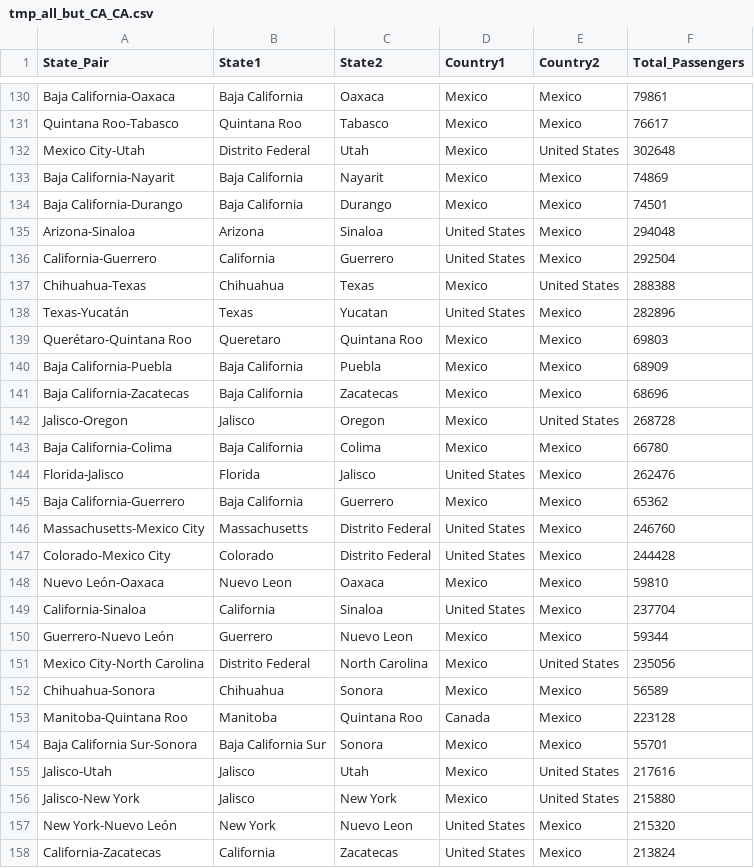
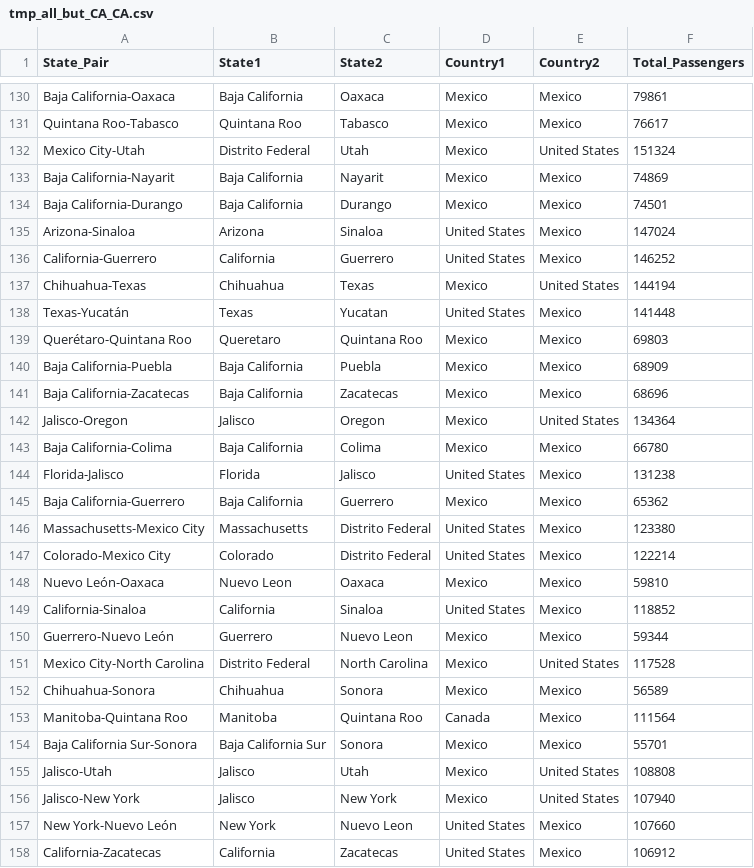
Before and after one commit to MatteoPS/NA_SEIR-EAKF_forecast, a CSV file: Plotting_Heatmap_gravitymodel/Output/tmp_all_but_CA_CA.csv, drawn as a sheet; only a part is shown, gaps mark what is left out; the diff covers the shown part only.

```diff
--- a/Plotting_Heatmap_gravitymodel/Output/tmp_all_but_CA_CA.csv
+++ b/Plotting_Heatmap_gravitymodel/Output/tmp_all_but_CA_CA.csv
@@ -131,9 +131,9 @@
 "Quintana Roo-Tabasco","Quintana Roo","Tabasco","Mexico","Mexico",76617
-"Mexico City-Utah","Distrito Federal","Utah","Mexico","United States",302648
+"Mexico City-Utah","Distrito Federal","Utah","Mexico","United States",151324
 "Baja California-Nayarit","Baja California","Nayarit","Mexico","Mexico",74869
 "Baja California-Durango","Baja California","Durango","Mexico","Mexico",74501
-"Arizona-Sinaloa","Arizona","Sinaloa","United States","Mexico",294048
-"California-Guerrero","California","Guerrero","United States","Mexico",292504
-"Chihuahua-Texas","Chihuahua","Texas","Mexico","United States",288388
-"Texas-Yucatán","Texas","Yucatan","United States","Mexico",282896
+"Arizona-Sinaloa","Arizona","Sinaloa","United States","Mexico",147024
+"California-Guerrero","California","Guerrero","United States","Mexico",146252
+"Chihuahua-Texas","Chihuahua","Texas","Mexico","United States",144194
+"Texas-Yucatán","Texas","Yucatan","United States","Mexico",141448
 "Querétaro-Quintana Roo","Queretaro","Quintana Roo","Mexico","Mexico",69803
@@ -141,18 +141,18 @@
 "Baja California-Zacatecas","Baja California","Zacatecas","Mexico","Mexico",68696
-"Jalisco-Oregon","Jalisco","Oregon","Mexico","United States",268728
+"Jalisco-Oregon","Jalisco","Oregon","Mexico","United States",134364
 "Baja California-Colima","Baja California","Colima","Mexico","Mexico",66780
-"Florida-Jalisco","Florida","Jalisco","United States","Mexico",262476
+"Florida-Jalisco","Florida","Jalisco","United States","Mexico",131238
 "Baja California-Guerrero","Baja California","Guerrero","Mexico","Mexico",65362
-"Massachusetts-Mexico City","Massachusetts","Distrito Federal","United States","Mexico",246760
-"Colorado-Mexico City","Colorado","Distrito Federal","United States","Mexico",244428
+"Massachusetts-Mexico City","Massachusetts","Distrito Federal","United States","Mexico",123380
+"Colorado-Mexico City","Colorado","Distrito Federal","United States","Mexico",122214
 "Nuevo León-Oaxaca","Nuevo Leon","Oaxaca","Mexico","Mexico",59810
-"California-Sinaloa","California","Sinaloa","United States","Mexico",237704
+"California-Sinaloa","California","Sinaloa","United States","Mexico",118852
 "Guerrero-Nuevo León","Guerrero","Nuevo Leon","Mexico","Mexico",59344
-"Mexico City-North Carolina","Distrito Federal","North Carolina","Mexico","United States",235056
+"Mexico City-North Carolina","Distrito Federal","North Carolina","Mexico","United States",117528
 "Chihuahua-Sonora","Chihuahua","Sonora","Mexico","Mexico",56589
-"Manitoba-Quintana Roo","Manitoba","Quintana Roo","Canada","Mexico",223128
+"Manitoba-Quintana Roo","Manitoba","Quintana Roo","Canada","Mexico",111564
 "Baja California Sur-Sonora","Baja California Sur","Sonora","Mexico","Mexico",55701
-"Jalisco-Utah","Jalisco","Utah","Mexico","United States",217616
-"Jalisco-New York","Jalisco","New York","Mexico","United States",215880
-"New York-Nuevo León","New York","Nuevo Leon","United States","Mexico",215320
-"California-Zacatecas","California","Zacatecas","United States","Mexico",213824
+"Jalisco-Utah","Jalisco","Utah","Mexico","United States",108808
+"Jalisco-New York","Jalisco","New York","Mexico","United States",107940
+"New York-Nuevo León","New York","Nuevo Leon","United States","Mexico",107660
+"California-Zacatecas","California","Zacatecas","United States","Mexico",106912
```
Also changed, not shown: 131 edited cells elsewhere in this file, 5 other files.
